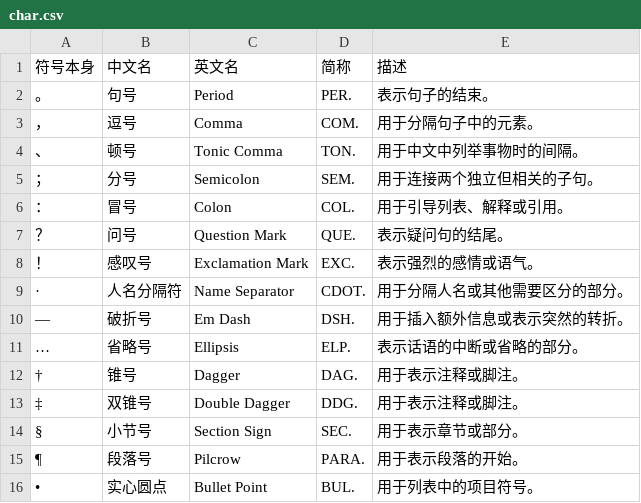
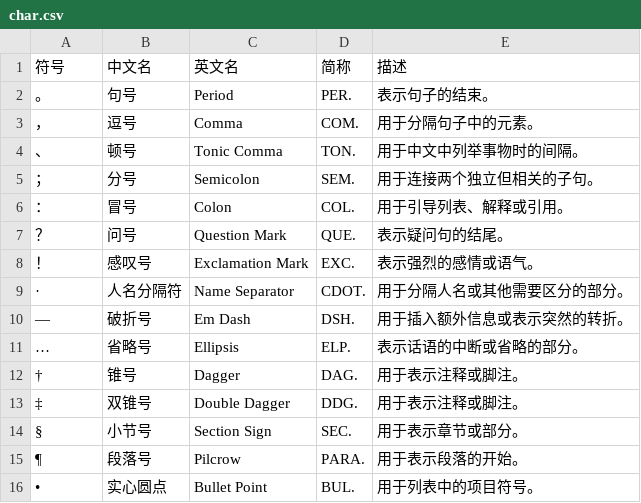
Before and after one commit to Louisredstone/ms-user-dict-toolkit, a CSV file: char.csv, drawn as a sheet.

```diff
--- a/char.csv
+++ b/char.csv
@@ -1,2 +1,2 @@
-符号本身,中文名,英文名,简称,描述
+符号,中文名,英文名,简称,描述
 。,句号,Period,PER.,表示句子的结束。
```
Also changed, not shown: char-pair.csv, 21 other files.
